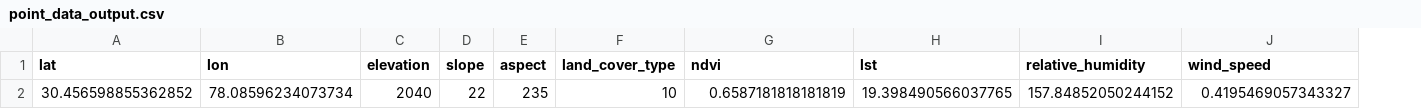
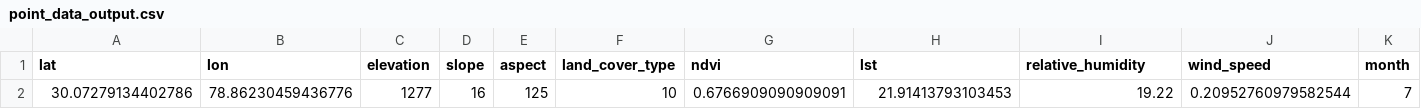
Before and after one commit to Shashwat023/forest-fire, a CSV file: point_data_output.csv, drawn as a sheet; removed rows and columns are numbered as before the commit, all else as after; the diff names each change by its address in the sheet, - before the commit and + after, or states it on an @@ line.

```diff
--- a/point_data_output.csv
+++ b/point_data_output.csv
+column K (month), empty
-row 2: 30.456598855362852 | 78.08596234073734 | 2040 | 22 | 235 | 10 | 0.6587181818181819 | 19.398490566037765 | 157.84852050244152 | 0.4195469057343327
+row 2: 30.07279134402786 | 78.86230459436776 | 1277 | 16 | 125 | 10 | 0.6766909090909091 | 21.91413793103453 | 19.22 | 0.20952760979582544 | 7
```
Also changed, not shown: 7 other files.
